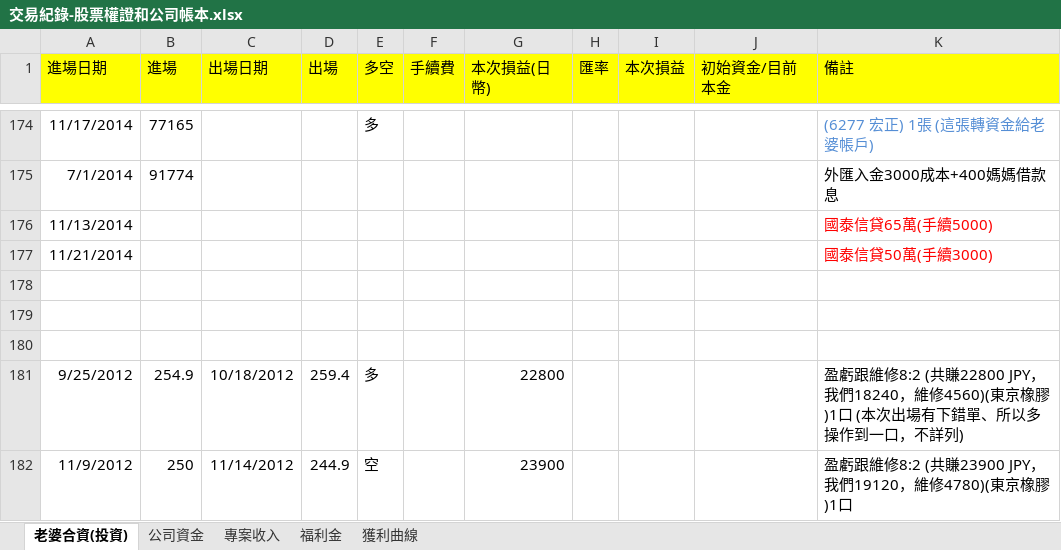
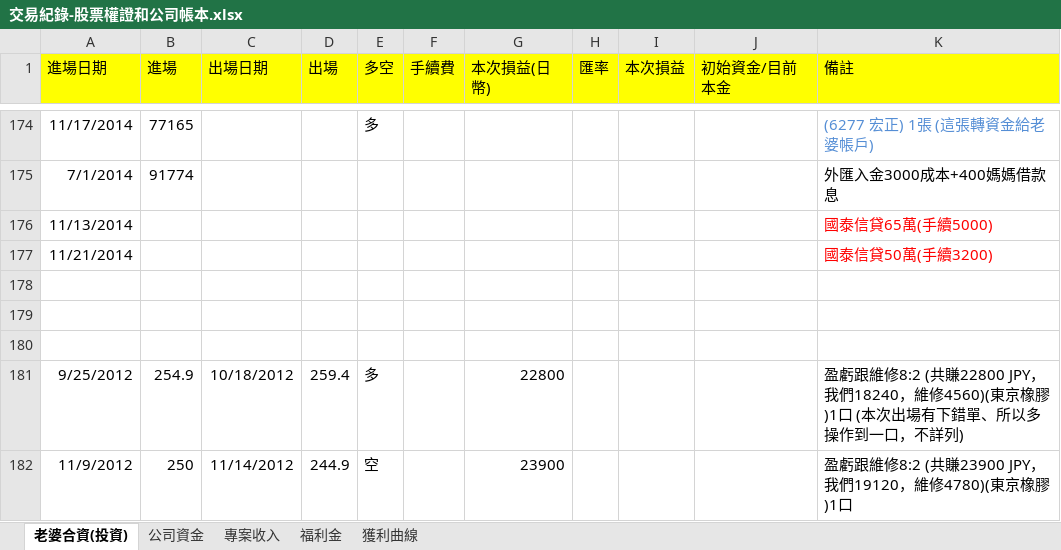
Before and after one commit to dada2cindy/tradeuse-dada2cindy, an Excel workbook: 交易紀錄/交易紀錄-股票權證和公司帳本.xlsx, sheet 老婆合資(投資), drawn as a sheet; only a part is shown, gaps mark what is left out; values as stored, in another font and other column widths than the file's, no borders; the diff names each change by its address in the sheet, - before the commit and + after, or states it on an @@ line.

```diff
--- a/交易紀錄/交易紀錄-股票權證和公司帳本.xlsx (sheet 老婆合資(投資))
+++ b/交易紀錄/交易紀錄-股票權證和公司帳本.xlsx (sheet 老婆合資(投資))
-K177 (備註): 國泰信貸50萬(手續3000)
+K177 (備註): 國泰信貸50萬(手續3200)
```
Also changed, not shown: charts or pictures.
